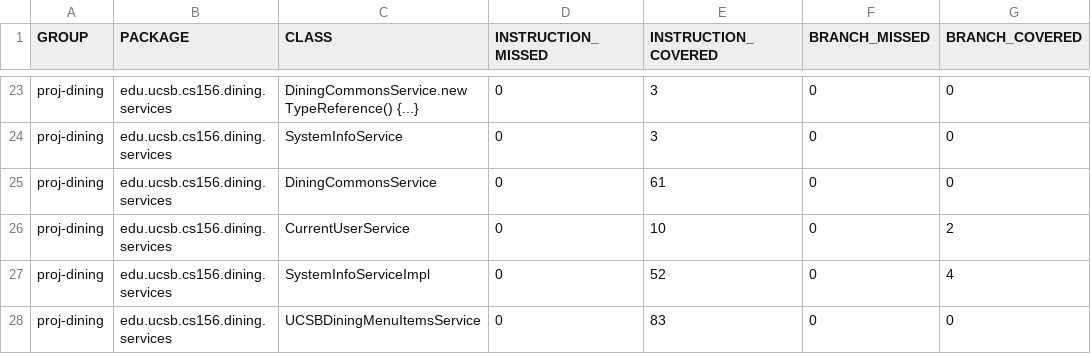
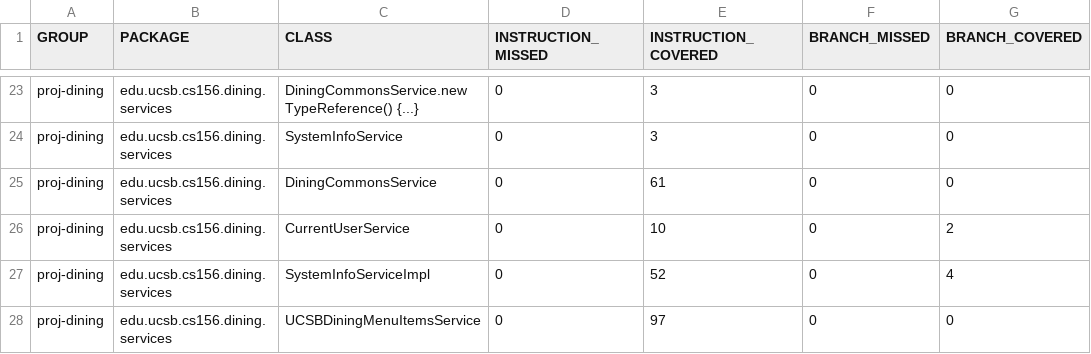
Before and after one commit to ucsb-cs156/proj-dining, a CSV file: prs/106/jacoco/jacoco.csv, drawn as a sheet; only a part is shown, gaps mark what is left out; the diff names each change by its address in the sheet, - before the commit and + after, or states it on an @@ line.

```diff
--- a/prs/106/jacoco/jacoco.csv
+++ b/prs/106/jacoco/jacoco.csv
-E28 (INSTRUCTION_COVERED): 83
+E28 (INSTRUCTION_COVERED): 97
```
Also changed, not shown: 8 other files.
